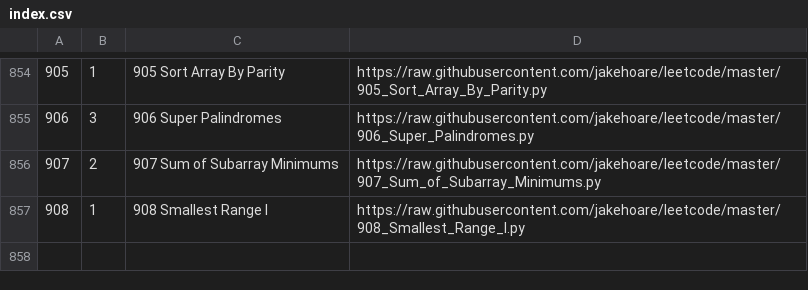
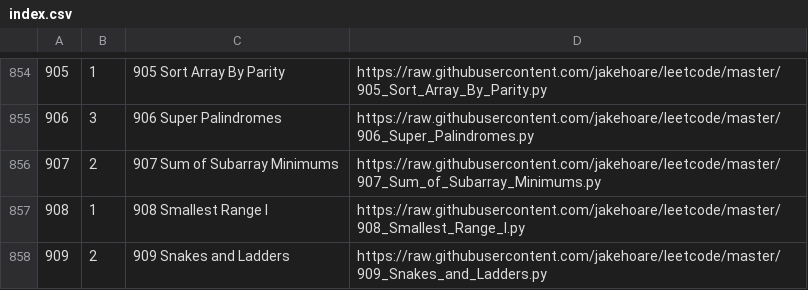
Before and after one commit to jakehoare/leetcode, a CSV file: index.csv, drawn as a sheet; only a part is shown, gaps mark what is left out.

Commit message:
Update index.

```diff
--- a/index.csv
+++ b/index.csv
@@ -857 +857,2 @@
 908,1,908 Smallest Range I,https://raw.githubusercontent.com/jakehoare/leetcode/master/908_Smallest_Range_I.py
+909,2,909 Snakes and Ladders,https://raw.githubusercontent.com/jakehoare/leetcode/master/909_Snakes_and_Ladders.py
```
